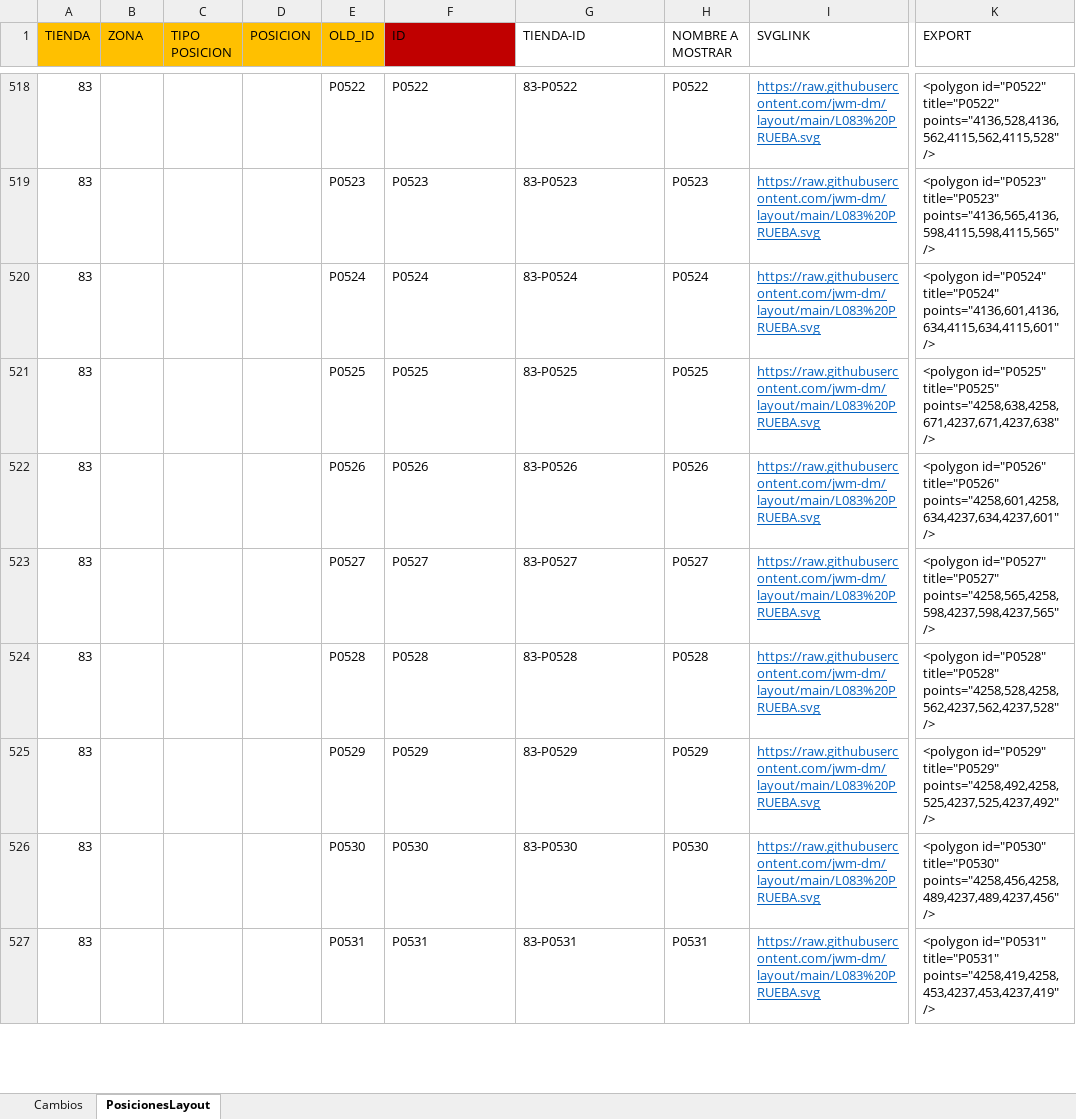
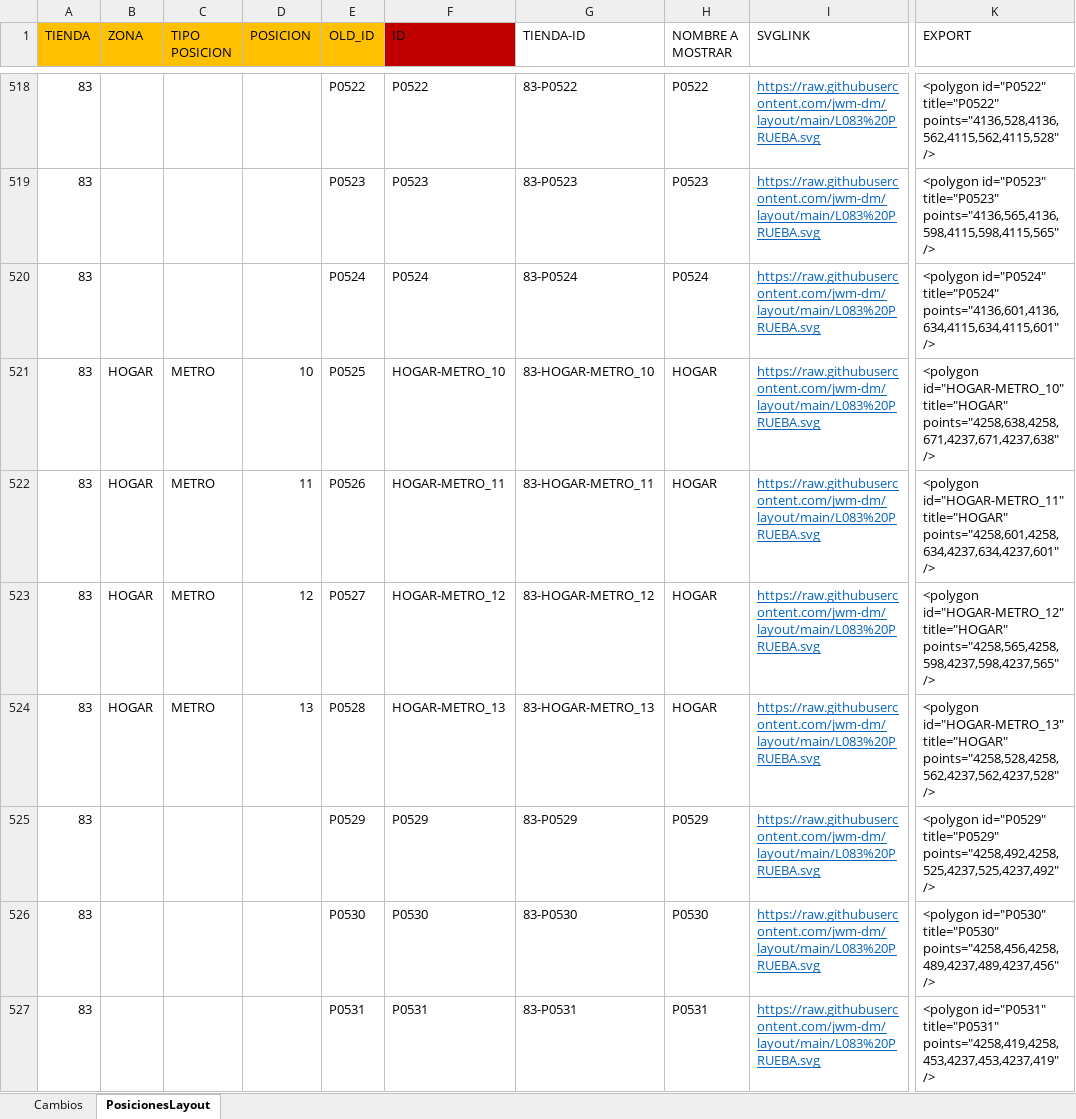
Before and after one commit to jwm-dm/layout, an Excel workbook: Bases/Nombres Posiciones Tiendas.xlsx, sheet PosicionesLayout, drawn as a sheet; only a part is shown, gaps mark what is left out; values as stored, in another font and other column widths than the file's, no borders; table styles not drawn; the diff covers the shown part only; the diff names each change by its address in the sheet, - before the commit and + after, or states it on an @@ line.

```diff
--- a/Bases/Nombres Posiciones Tiendas.xlsx (sheet PosicionesLayout)
+++ b/Bases/Nombres Posiciones Tiendas.xlsx (sheet PosicionesLayout)
-B521:B524 (ZONA): (empty)
+B521:B524 (ZONA): HOGAR
-C521:C524 (TIPO POSICION): (empty)
+C521:C524 (TIPO POSICION): METRO
-D521 (POSICION): (empty)
+D521 (POSICION): 10
-F521 (ID): P0525
+F521 (ID): HOGAR-METRO_10
-G521 (TIENDA-ID): 83-P0525
+G521 (TIENDA-ID): 83-HOGAR-METRO_10
-H521 (NOMBRE A MOSTRAR): P0525
+H521 (NOMBRE A MOSTRAR): HOGAR
-K521 (EXPORT): <polygon id="P0525" title="P0525" points="4258,638,4258,671,4237,671,4237,638" />
+K521 (EXPORT): <polygon id="HOGAR-METRO_10" title="HOGAR" points="4258,638,4258,671,4237,671,4237,638" />
-D522 (POSICION): (empty)
+D522 (POSICION): 11
-F522 (ID): P0526
+F522 (ID): HOGAR-METRO_11
-G522 (TIENDA-ID): 83-P0526
+G522 (TIENDA-ID): 83-HOGAR-METRO_11
-H522 (NOMBRE A MOSTRAR): P0526
+H522 (NOMBRE A MOSTRAR): HOGAR
-K522 (EXPORT): <polygon id="P0526" title="P0526" points="4258,601,4258,634,4237,634,4237,601" />
+K522 (EXPORT): <polygon id="HOGAR-METRO_11" title="HOGAR" points="4258,601,4258,634,4237,634,4237,601" />
-D523 (POSICION): (empty)
+D523 (POSICION): 12
-F523 (ID): P0527
+F523 (ID): HOGAR-METRO_12
-G523 (TIENDA-ID): 83-P0527
+G523 (TIENDA-ID): 83-HOGAR-METRO_12
-H523 (NOMBRE A MOSTRAR): P0527
+H523 (NOMBRE A MOSTRAR): HOGAR
-K523 (EXPORT): <polygon id="P0527" title="P0527" points="4258,565,4258,598,4237,598,4237,565" />
+K523 (EXPORT): <polygon id="HOGAR-METRO_12" title="HOGAR" points="4258,565,4258,598,4237,598,4237,565" />
-D524 (POSICION): (empty)
+D524 (POSICION): 13
-F524 (ID): P0528
+F524 (ID): HOGAR-METRO_13
-G524 (TIENDA-ID): 83-P0528
+G524 (TIENDA-ID): 83-HOGAR-METRO_13
-H524 (NOMBRE A MOSTRAR): P0528
+H524 (NOMBRE A MOSTRAR): HOGAR
-K524 (EXPORT): <polygon id="P0528" title="P0528" points="4258,528,4258,562,4237,562,4237,528" />
+K524 (EXPORT): <polygon id="HOGAR-METRO_13" title="HOGAR" points="4258,528,4258,562,4237,562,4237,528" />
```
Also changed, not shown: 14 edited cells elsewhere in this sheet, 1 other file.
